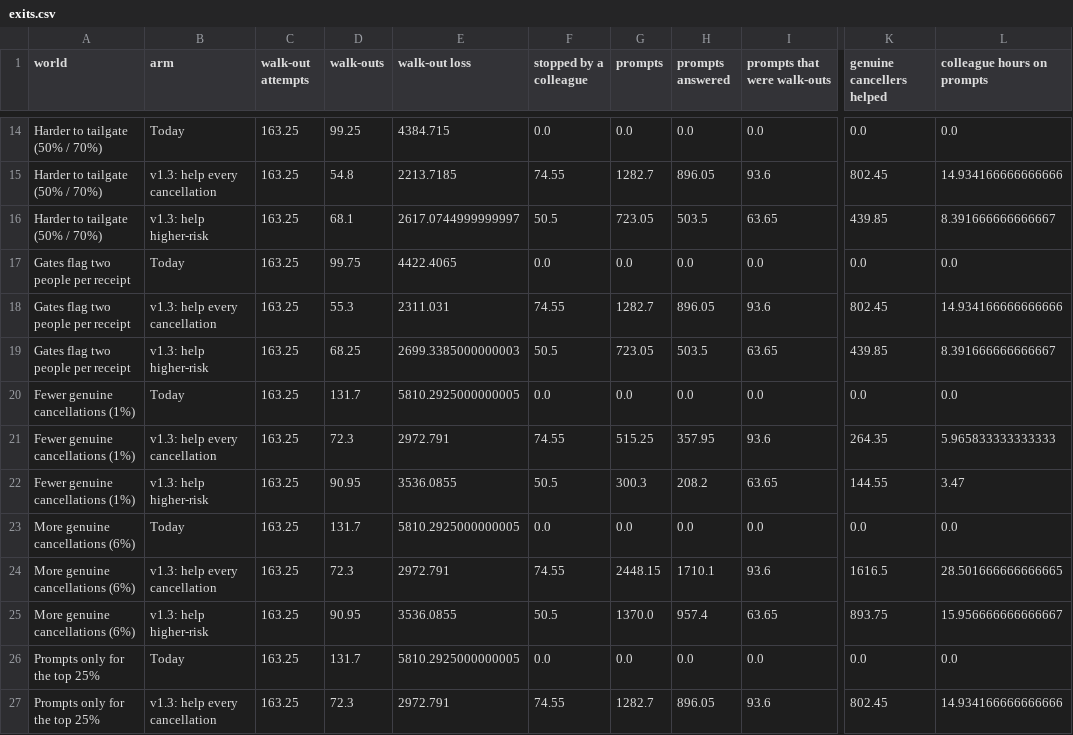
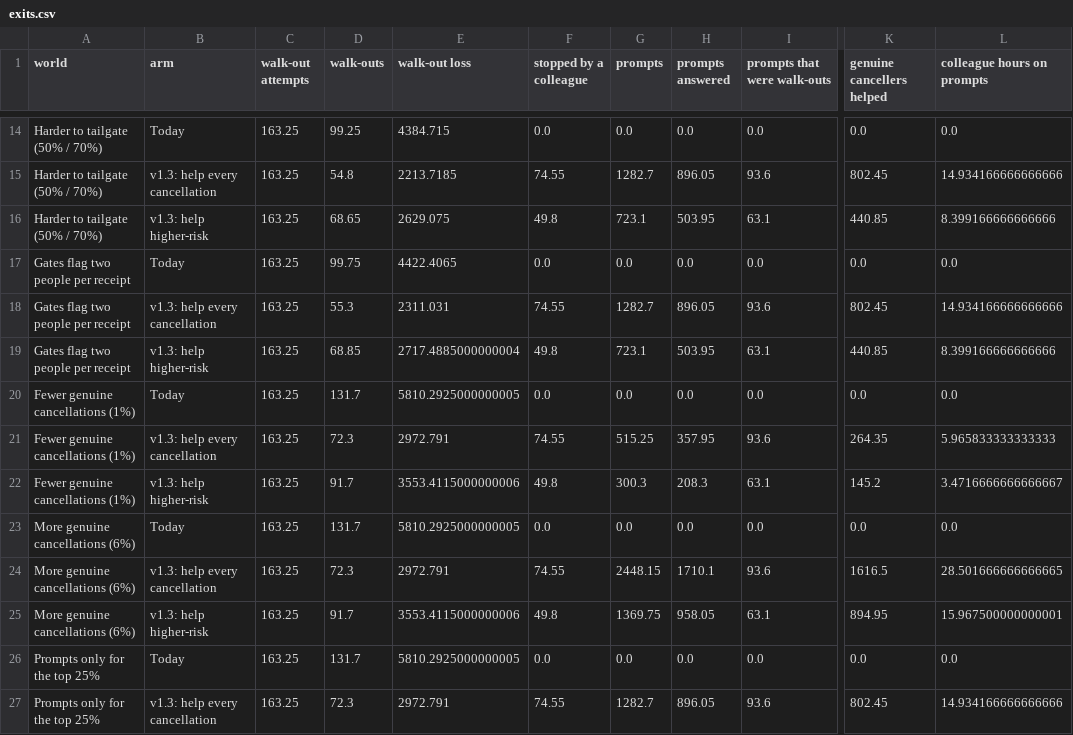
Before and after one commit to TilakHeble/smartshop-loss-engine, a CSV file: models/exits.csv, drawn as a sheet; only a part is shown, gaps mark what is left out; the diff covers the shown part only; the diff names each change by its address in the sheet, - before the commit and + after, or states it on an @@ line.

```diff
--- a/models/exits.csv
+++ b/models/exits.csv
-D16 (walk-outs): 68.1
+D16 (walk-outs): 68.65
-E16 (walk-out loss): 2617.0744999999997
+E16 (walk-out loss): 2629.075
-F16 (stopped by a colleague): 50.5
+F16 (stopped by a colleague): 49.8
-G16 (prompts): 723.05
+G16 (prompts): 723.1
-H16 (prompts answered): 503.5
+H16 (prompts answered): 503.95
-I16 (prompts that were walk-outs): 63.65
+I16 (prompts that were walk-outs): 63.1
-K16 (genuine cancellers helped): 439.85
+K16 (genuine cancellers helped): 440.85
-L16 (colleague hours on prompts): 8.391666666666667
+L16 (colleague hours on prompts): 8.399166666666666
-D19 (walk-outs): 68.25
+D19 (walk-outs): 68.85
-E19 (walk-out loss): 2699.3385000000003
+E19 (walk-out loss): 2717.4885000000004
-F19 (stopped by a colleague): 50.5
+F19 (stopped by a colleague): 49.8
-G19 (prompts): 723.05
+G19 (prompts): 723.1
-H19 (prompts answered): 503.5
+H19 (prompts answered): 503.95
-I19 (prompts that were walk-outs): 63.65
+I19 (prompts that were walk-outs): 63.1
-K19 (genuine cancellers helped): 439.85
+K19 (genuine cancellers helped): 440.85
-L19 (colleague hours on prompts): 8.391666666666667
+L19 (colleague hours on prompts): 8.399166666666666
-D22 (walk-outs): 90.95
+D22 (walk-outs): 91.7
-E22 (walk-out loss): 3536.0855
+E22 (walk-out loss): 3553.4115000000006
-F22 (stopped by a colleague): 50.5
+F22 (stopped by a colleague): 49.8
-H22 (prompts answered): 208.2
+H22 (prompts answered): 208.3
-I22 (prompts that were walk-outs): 63.65
+I22 (prompts that were walk-outs): 63.1
-K22 (genuine cancellers helped): 144.55
+K22 (genuine cancellers helped): 145.2
-L22 (colleague hours on prompts): 3.47
+L22 (colleague hours on prompts): 3.4716666666666667
-D25 (walk-outs): 90.95
+D25 (walk-outs): 91.7
-E25 (walk-out loss): 3536.0855
+E25 (walk-out loss): 3553.4115000000006
-F25 (stopped by a colleague): 50.5
+F25 (stopped by a colleague): 49.8
-G25 (prompts): 1370.0
+G25 (prompts): 1369.75
-H25 (prompts answered): 957.4
+H25 (prompts answered): 958.05
-I25 (prompts that were walk-outs): 63.65
+I25 (prompts that were walk-outs): 63.1
-K25 (genuine cancellers helped): 893.75
+K25 (genuine cancellers helped): 894.95
-L25 (colleague hours on prompts): 15.956666666666667
+L25 (colleague hours on prompts): 15.967500000000001
```
Also changed, not shown: 40 edited cells elsewhere in this file, models/exits_fairness.csv, models/fairness_groups_v1_1.csv, 33 other files.
